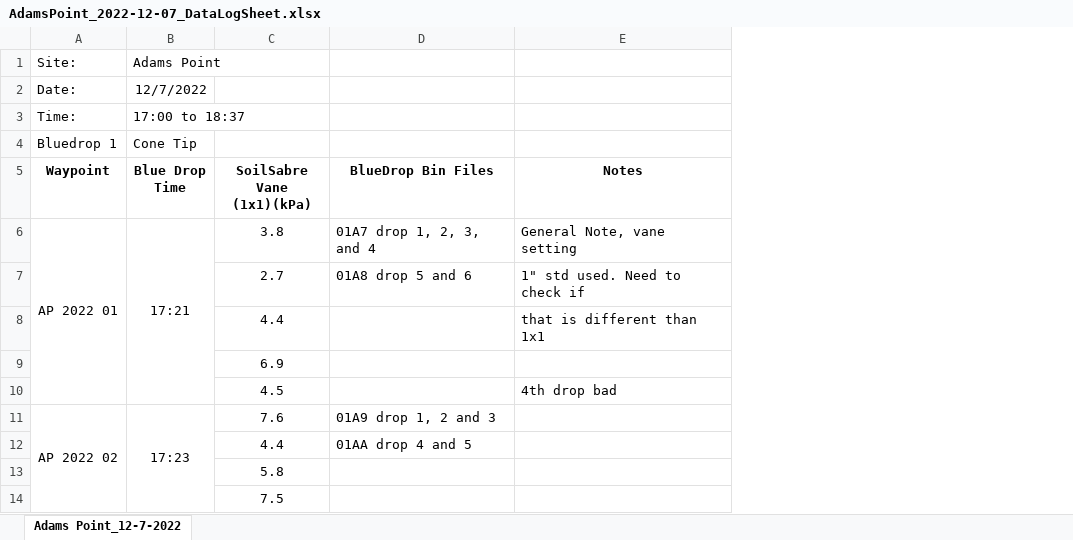
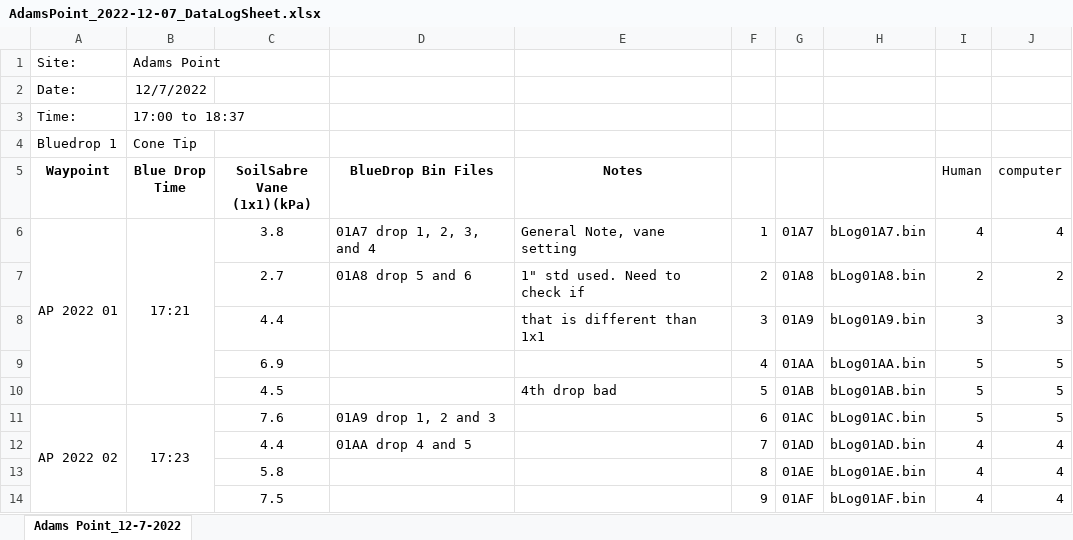
Before and after one commit to stevADUS/BlueDrop_Analysis_Lib, an Excel workbook: Clay_Air_Drops_GBE_AdamsPoint/AdamsPoint_2022-12-07_DataLogSheet.xlsx, sheet Adams Point_12-7-2022, drawn as a sheet; only a part is shown; values as stored, in another font and other column widths than the file's, no borders; charts and pictures not drawn; the diff names each change by its address in the sheet, - before the commit and + after, or states it on an @@ line.

Commit message:
working drop in file detection

```diff
--- a/Clay_Air_Drops_GBE_AdamsPoint/AdamsPoint_2022-12-07_DataLogSheet.xlsx (sheet Adams Point_12-7-2022)
+++ b/Clay_Air_Drops_GBE_AdamsPoint/AdamsPoint_2022-12-07_DataLogSheet.xlsx (sheet Adams Point_12-7-2022)
+column F, rows 6-14: 1 | 2 | 3 | 4 | 5 | 6 | 7 | 8 | 9
+column G, rows 6-14: 01A7 | 01A8 | 01A9 | 01AA | 01AB | 01AC | 01AD | 01AE | 01AF
+column H, rows 6-14: bLog01A7.bin | bLog01A8.bin | bLog01A9.bin | bLog01AA.bin | bLog01AB.bin | bLog01AC.bin | bLog01AD.bin | bLog01AE.bin | bLog01AF.bin
+column I (Human), rows 6-14: 4 | 2 | 3 | 5 | 5 | 5 | 4 | 4 | 4
+column J (computer), rows 6-14: 4 | 2 | 3 | 5 | 5 | 5 | 4 | 4 | 4
```
Also changed, not shown: charts or pictures, 11 other files.
